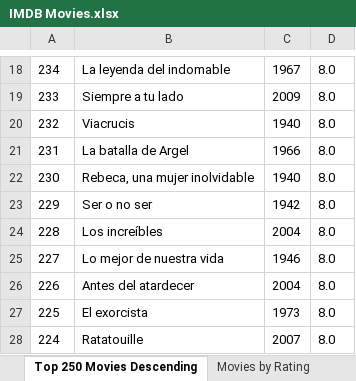
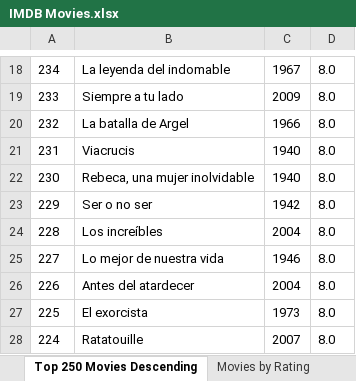
Before and after one commit to AdrianMReds/imdbmoviesDyA, an Excel workbook: IMDB Movies.xlsx, sheet Top 250 Movies Descending, drawn as a sheet; only a part is shown, gaps mark what is left out; values as stored, in another font and other column widths than the file's, no borders; the diff names each change by its address in the sheet, - before the commit and + after, or states it on an @@ line.

Commit message:
MovieBuilder implementado

```diff
--- a/IMDB Movies.xlsx (sheet Top 250 Movies Descending)
+++ b/IMDB Movies.xlsx (sheet Top 250 Movies Descending)
-B20: Viacrucis
+B20: La batalla de Argel
-C20: 1940
+C20: 1966
-B21: La batalla de Argel
+B21: Viacrucis
-C21: 1966
+C21: 1940
```
Also changed, not shown: sheet Movies by Rating, sheet Movies by Year, sheet IMDB Top 250 Movies, 4 other files.
